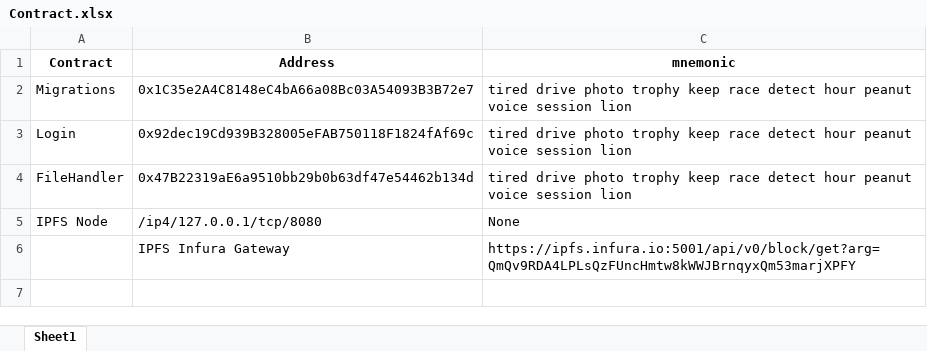
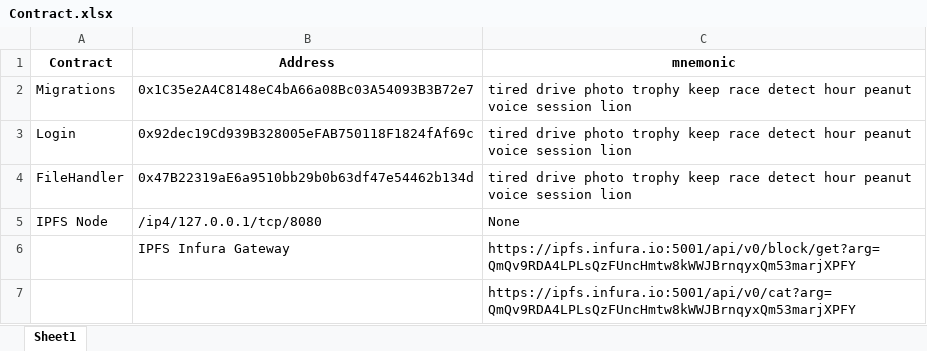
Before and after one commit to Nasheor/identity-wallet, an Excel workbook: Contract.xlsx, sheet Sheet1, drawn as a sheet; values as stored, in another font and other column widths than the file's, no borders; the diff names each change by its address in the sheet, - before the commit and + after, or states it on an @@ line.

```diff
--- a/Contract.xlsx (sheet Sheet1)
+++ b/Contract.xlsx (sheet Sheet1)
+row 7:  |  | https://ipfs.infura.io:5001/api/v0/cat?arg=QmQv9RDA4LPLsQzFUncHmtw8kWWJBrnqyxQm53marjXPFY
```
Also changed, not shown: 1 other file.
